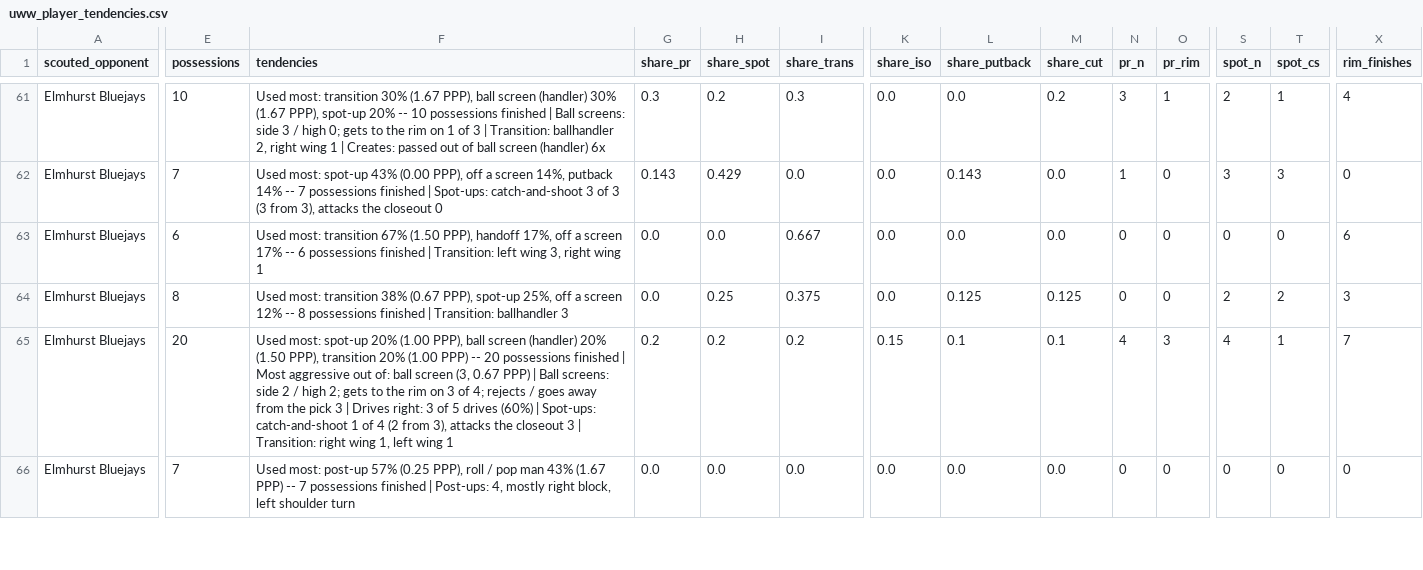
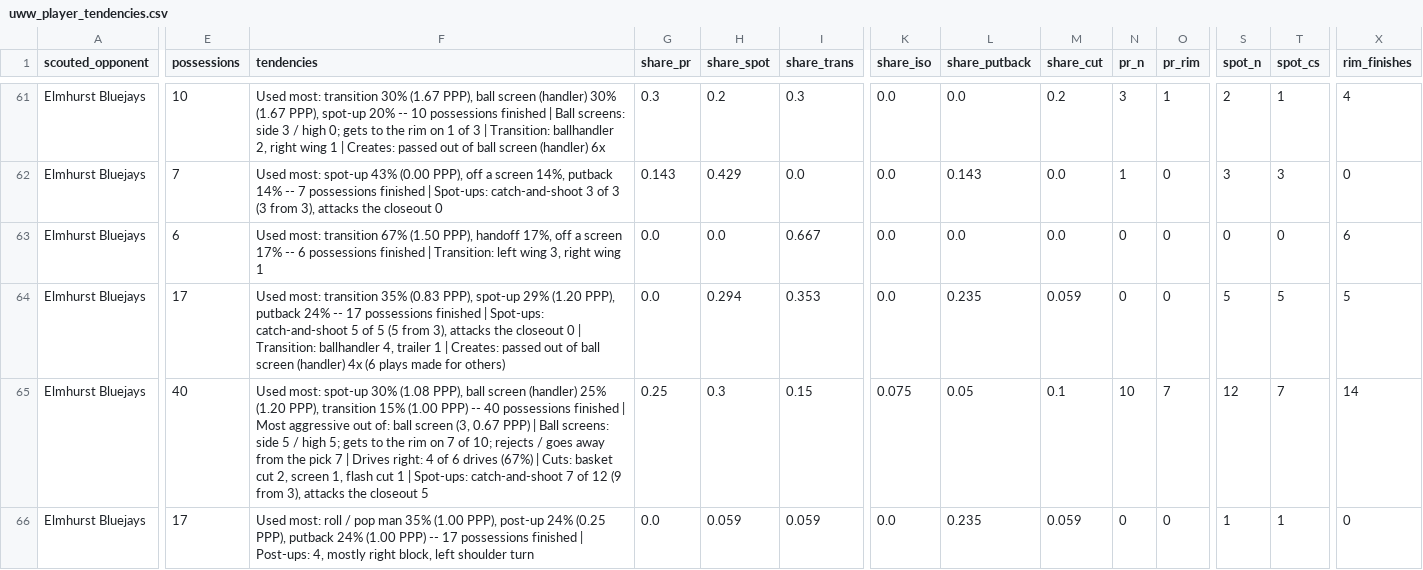
Before and after one commit to fritschcm272/uwwmensbball, a CSV file: data/uww_player_tendencies.csv, drawn as a sheet; only a part is shown, gaps mark what is left out; the diff covers the shown part only; the diff names each change by its address in the sheet, - before the commit and + after, or states it on an @@ line.

```diff
--- a/data/uww_player_tendencies.csv
+++ b/data/uww_player_tendencies.csv
-E64 (possessions): 8
+E64 (possessions): 17
-F64 (tendencies): …most: transition 38% (0.67 PPP), spot-up 25%, off a screen 12% -- 8 possessions finished | Transition: ballhandler 3
+F64 (tendencies): …most: transition 35% (0.83 PPP), spot-up 29% (1.20 PPP), putback 24% -- 17 possessions finished | Spot-ups: catch-and-shoot 5 of 5 (5 from 3), attacks the closeout 0 | Transition: ballhandler 4, trailer 1 | Creates: passed out of ball screen (handler) 4x (6 plays made for others)
-H64 (share_spot): 0.25
+H64 (share_spot): 0.294
-I64 (share_trans): 0.375
+I64 (share_trans): 0.353
-L64 (share_putback): 0.125
+L64 (share_putback): 0.235
-M64 (share_cut): 0.125
+M64 (share_cut): 0.059
-S64 (spot_n): 2
+S64 (spot_n): 5
-T64 (spot_cs): 2
+T64 (spot_cs): 5
-X64 (rim_finishes): 3
+X64 (rim_finishes): 5
-E65 (possessions): 20
+E65 (possessions): 40
-F65 (tendencies): …most: spot-up 20% (1.00 PPP), ball screen (handler) 20% (1.50 PPP), transition 20% (1.00 PPP) -- 20 possessions finished | Most aggressive out of: ball screen (3, 0.67 PPP) | Ball screens: side 2 / high 2; gets to the rim on 3 of 4; rejects / goes away from the pick 3 | Drives right: 3 of 5 drives (60%) | Spot-ups: catch-and-shoot 1 of 4 (2 from 3), attacks the closeout 3 | Transition: right wing 1, left wing 1
+F65 (tendencies): …most: spot-up 30% (1.08 PPP), ball screen (handler) 25% (1.20 PPP), transition 15% (1.00 PPP) -- 40 possessions finished | Most aggressive out of: ball screen (3, 0.67 PPP) | Ball screens: side 5 / high 5; gets to the rim on 7 of 10; rejects / goes away from the pick 7 | Drives right: 4 of 6 drives (67%) | Cuts: basket cut 2, screen 1, flash cut 1 | Spot-ups: catch-and-shoot 7 of 12 (9 from 3), attacks the closeout 5
-G65 (share_pr): 0.2
+G65 (share_pr): 0.25
-H65 (share_spot): 0.2
+H65 (share_spot): 0.3
-I65 (share_trans): 0.2
+I65 (share_trans): 0.15
-K65 (share_iso): 0.15
+K65 (share_iso): 0.075
-L65 (share_putback): 0.1
+L65 (share_putback): 0.05
-N65 (pr_n): 4
+N65 (pr_n): 10
-O65 (pr_rim): 3
+O65 (pr_rim): 7
-S65 (spot_n): 4
+S65 (spot_n): 12
-T65 (spot_cs): 1
+T65 (spot_cs): 7
-X65 (rim_finishes): 7
+X65 (rim_finishes): 14
-E66 (possessions): 7
+E66 (possessions): 17
-F66 (tendencies): Used most: post-up 57% (0.25 PPP), roll / pop man 43% (1.67 PPP) -- 7 possessions finished…
+F66 (tendencies): Used most: roll / pop man 35% (1.00 PPP), post-up 24% (0.25 PPP), putback 24% (1.00 PPP) -- 17 possessions finished…
-H66 (share_spot): 0.0
+H66 (share_spot): 0.059
-I66 (share_trans): 0.0
+I66 (share_trans): 0.059
-L66 (share_putback): 0.0
+L66 (share_putback): 0.235
-M66 (share_cut): 0.0
+M66 (share_cut): 0.059
-S66 (spot_n): 0
+S66 (spot_n): 1
-T66 (spot_cs): 0
+T66 (spot_cs): 1
```
Also changed, not shown: 2 added rows and 35 edited cells elsewhere in this file, data/uww_film_quality.csv, data/uww_pass_summary.csv, 36 other files.
